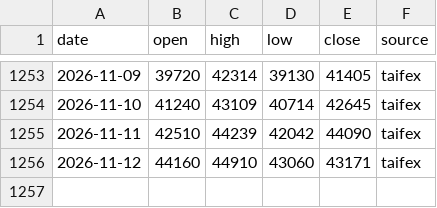
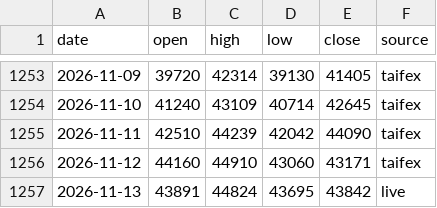
Before and after one commit to takumiseefood/mtx-signal, a CSV file: data/mtx_daily.csv, drawn as a sheet; only a part is shown, gaps mark what is left out; the diff names each change by its address in the sheet, - before the commit and + after, or states it on an @@ line.

```diff
--- a/data/mtx_daily.csv
+++ b/data/mtx_daily.csv
+row 1257: 2026-11-13 | 43891 | 44824 | 43695 | 43842 | live
```
